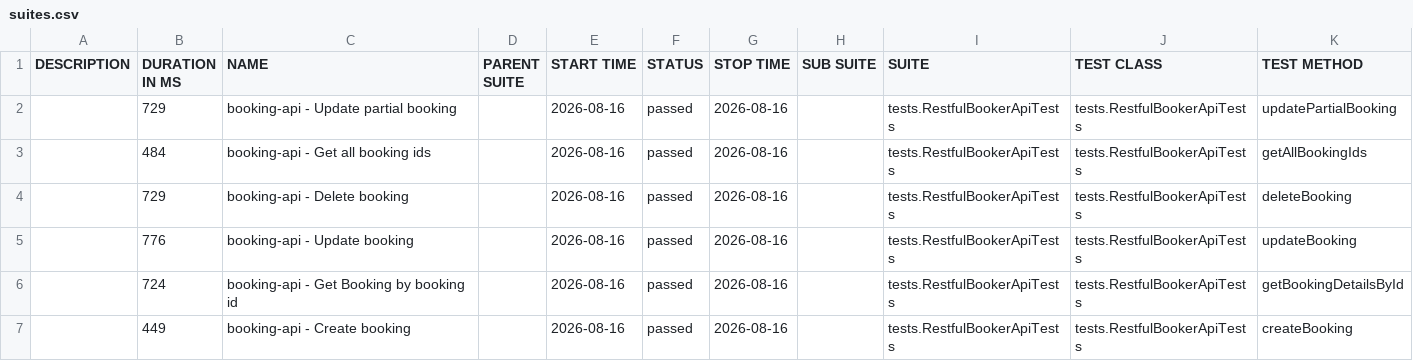
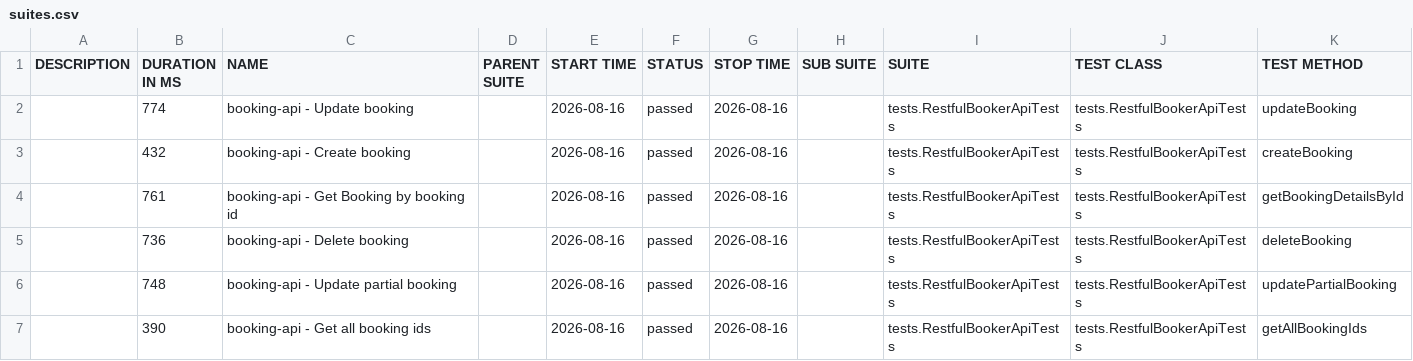
Before and after one commit to ballachakri/rest-assured-junit-allure, a CSV file: data/suites.csv, drawn as a sheet.

```diff
--- a/data/suites.csv
+++ b/data/suites.csv
@@ -1,7 +1,7 @@
 "DESCRIPTION","DURATION IN MS","NAME","PARENT SUITE","START TIME","STATUS","STOP TIME","SUB SUITE","SUITE","TEST CLASS","TEST METHOD"
-"","729","booking-api - Update partial booking","","2026-08-16","passed","2026-08-16","","tests.RestfulBookerApiTests","tests.RestfulBookerApiTests","updatePartialBooking"
-"","484","booking-api - Get all booking ids","","2026-08-16","passed","2026-08-16","","tests.RestfulBookerApiTests","tests.RestfulBookerApiTests","getAllBookingIds"
-"","729","booking-api - Delete booking","","2026-08-16","passed","2026-08-16","","tests.RestfulBookerApiTests","tests.RestfulBookerApiTests","deleteBooking"
-"","776","booking-api - Update booking","","2026-08-16","passed","2026-08-16","","tests.RestfulBookerApiTests","tests.RestfulBookerApiTests","updateBooking"
-"","724","booking-api - Get Booking by booking id","","2026-08-16","passed","2026-08-16","","tests.RestfulBookerApiTests","tests.RestfulBookerApiTests","getBookingDetailsById"
-"","449","booking-api - Create booking","","2026-08-16","passed","2026-08-16","","tests.RestfulBookerApiTests","tests.RestfulBookerApiTests","createBooking"
+"","774","booking-api - Update booking","","2026-08-16","passed","2026-08-16","","tests.RestfulBookerApiTests","tests.RestfulBookerApiTests","updateBooking"
+"","432","booking-api - Create booking","","2026-08-16","passed","2026-08-16","","tests.RestfulBookerApiTests","tests.RestfulBookerApiTests","createBooking"
+"","761","booking-api - Get Booking by booking id","","2026-08-16","passed","2026-08-16","","tests.RestfulBookerApiTests","tests.RestfulBookerApiTests","getBookingDetailsById"
+"","736","booking-api - Delete booking","","2026-08-16","passed","2026-08-16","","tests.RestfulBookerApiTests","tests.RestfulBookerApiTests","deleteBooking"
+"","748","booking-api - Update partial booking","","2026-08-16","passed","2026-08-16","","tests.RestfulBookerApiTests","tests.RestfulBookerApiTests","updatePartialBooking"
+"","390","booking-api - Get all booking ids","","2026-08-16","passed","2026-08-16","","tests.RestfulBookerApiTests","tests.RestfulBookerApiTests","getAllBookingIds"
```
Also changed, not shown: 49 other files.
